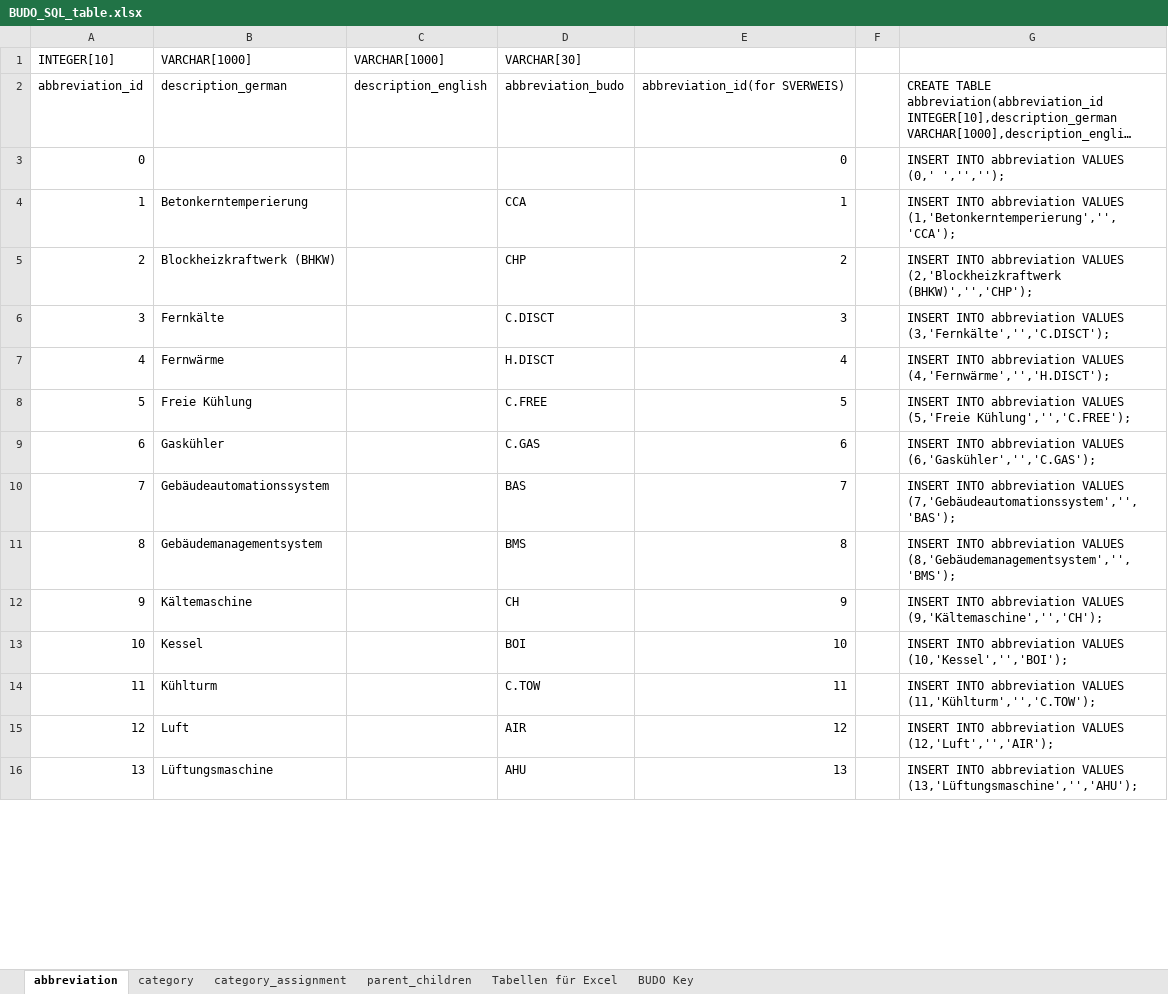
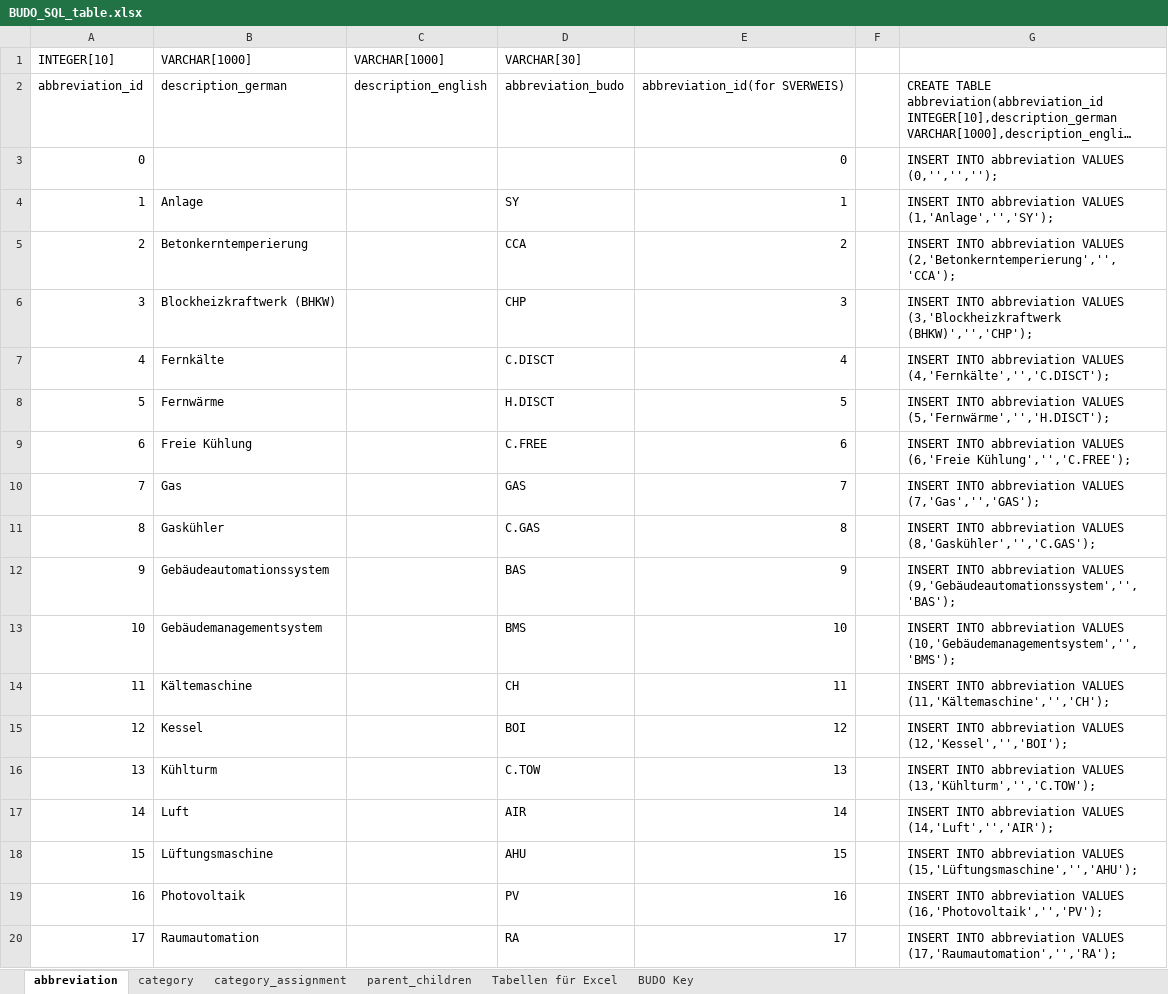
Before and after one commit to RWTH-EBC/BUDO, an Excel workbook: Excel-Table/BUDO_SQL_table.xlsx, sheet abbreviation, drawn as a sheet; only a part is shown; long unchanged cells end in …; values as stored, in another font and other column widths than the file's, no borders; table styles not drawn; addresses are those after the commit; the diff covers the shown part only; the diff names each change by its address in the sheet, - before the commit and + after, or states it on an @@ line.

```diff
--- a/Excel-Table/BUDO_SQL_table.xlsx (sheet abbreviation)
+++ b/Excel-Table/BUDO_SQL_table.xlsx (sheet abbreviation)
-G3: …abbreviation VALUES (0,' ','','');
+G3: …abbreviation VALUES (0,'','','');
+row 4: 1 | Anlage |  | SY | 1 |  | INSERT INTO abbreviation VALUES (1,'Anlage','','SY');
@@ column A renumbered between rows 5 and 48 @@
-E5: 1
+E5: 2
-G5: …abbreviation VALUES (1,'Betonkerntemperierung','','CCA');
+G5: …abbreviation VALUES (2,'Betonkerntemperierung','','CCA');
-E6: 2
+E6: 3
-G6: …abbreviation VALUES (2,'Blockheizkraftwerk (BHKW)','','CHP');
+G6: …abbreviation VALUES (3,'Blockheizkraftwerk (BHKW)','','CHP');
-E7: 3
+E7: 4
-G7: …abbreviation VALUES (3,'Fernkälte','','C.DISCT');
+G7: …abbreviation VALUES (4,'Fernkälte','','C.DISCT');
-E8: 4
+E8: 5
-G8: …abbreviation VALUES (4,'Fernwärme','','H.DISCT');
+G8: …abbreviation VALUES (5,'Fernwärme','','H.DISCT');
-E9: 5
+E9: 6
-G9: …abbreviation VALUES (5,'Freie Kühlung','','C.FREE');
+G9: …abbreviation VALUES (6,'Freie Kühlung','','C.FREE');
+row 10: 7 | Gas |  | GAS | 7 |  | INSERT INTO abbreviation VALUES (7,'Gas','','GAS');
-E11: 6
+E11: 8
-G11: …abbreviation VALUES (6,'Gaskühler','','C.GAS');
+G11: …abbreviation VALUES (8,'Gaskühler','','C.GAS');
-E12: 7
+E12: 9
-G12: …abbreviation VALUES (7,'Gebäudeautomationssystem','','BAS');
+G12: …abbreviation VALUES (9,'Gebäudeautomationssystem','','BAS');
-E13: 8
+E13: 10
-G13: …abbreviation VALUES (8,'Gebäudemanagementsystem','','BMS');
+G13: …abbreviation VALUES (10,'Gebäudemanagementsystem','','BMS');
-E14: 9
+E14: 11
-G14: …abbreviation VALUES (9,'Kältemaschine','','CH');
+G14: …abbreviation VALUES (11,'Kältemaschine','','CH');
-E15: 10
+E15: 12
-G15: …abbreviation VALUES (10,'Kessel','','BOI');
+G15: …abbreviation VALUES (12,'Kessel','','BOI');
-E16: 11
+E16: 13
-G16: …abbreviation VALUES (11,'Kühlturm','','C.TOW');
+G16: …abbreviation VALUES (13,'Kühlturm','','C.TOW');
-E17: 12
+E17: 14
-G17: …abbreviation VALUES (12,'Luft','','AIR');
+G17: …abbreviation VALUES (14,'Luft','','AIR');
-E18: 13
+E18: 15
-G18: …abbreviation VALUES (13,'Lüftungsmaschine','','AHU');
+G18: …abbreviation VALUES (15,'Lüftungsmaschine','','AHU');
+row 19: 16 | Photovoltaik |  | PV | 16 |  | INSERT INTO abbreviation VALUES (16,'Photovoltaik','','PV');
+row 20: 17 | Raumautomation |  | RA | 17 |  | INSERT INTO abbreviation VALUES (17,'Raumautomation','','RA');
```
Also changed, not shown: 162 added rows, 55 edited cells and cell formats elsewhere in this sheet, sheet parent_children, sheet category_assignment, sheet Tabellen für Excel, formulas that keep their value, hidden cells, 1 other file.
